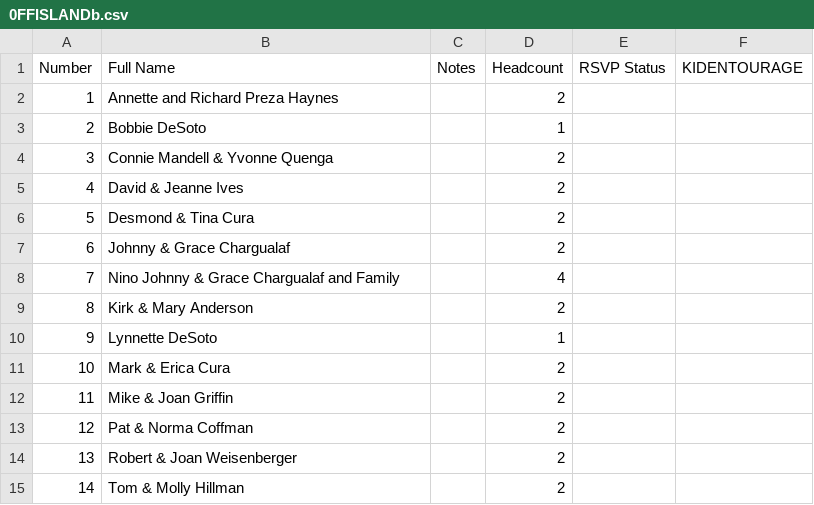
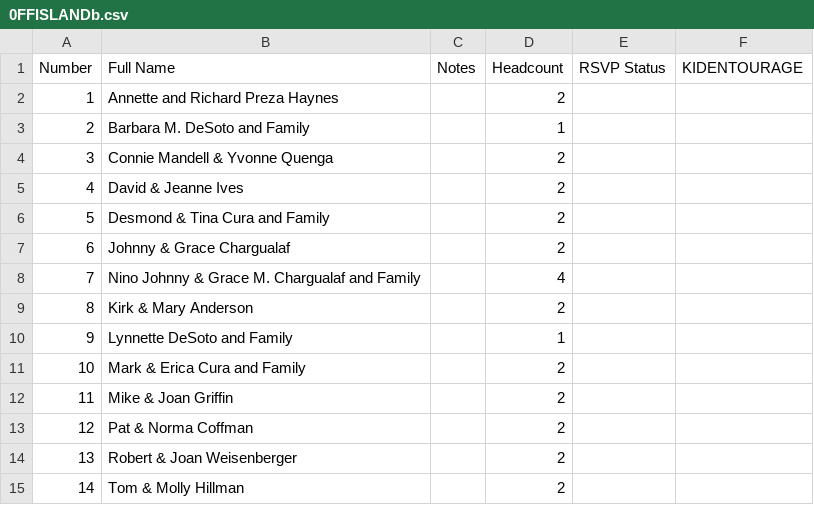
Before and after one commit to SHISLER671/WeddingWebsite, a CSV file: 0FFISLANDb.csv, drawn as a sheet.

```diff
--- a/0FFISLANDb.csv
+++ b/0FFISLANDb.csv
@@ -2,11 +2,11 @@ Number,Full Name,Notes,Headcount,RSVP Status,KIDENTOURAGE
 1,Annette and Richard Preza Haynes,,2,,
-2,Bobbie DeSoto,,1,,
+2,Barbara M. DeSoto and Family,,1,,
 3,Connie Mandell & Yvonne Quenga,,2,,
 4,David & Jeanne Ives,,2,,
-5,Desmond & Tina Cura,,2,,
+5,Desmond & Tina Cura and Family,,2,,
 6,Johnny & Grace Chargualaf,,2,,
-7,Nino Johnny & Grace Chargualaf and Family,,4,
+7,Nino Johnny & Grace M. Chargualaf and Family,,4,
 8,Kirk & Mary Anderson,,2,,
-9,Lynnette DeSoto,,1,,
-10,Mark & Erica Cura,,2,,
+9,Lynnette DeSoto and Family,,1,,
+10,Mark & Erica Cura and Family,,2,,
 11,Mike & Joan Griffin,,2,,
```
Also changed, not shown: ATTENDEESBride.csv, ATTENDEESGroom.csv, 3 other files.
